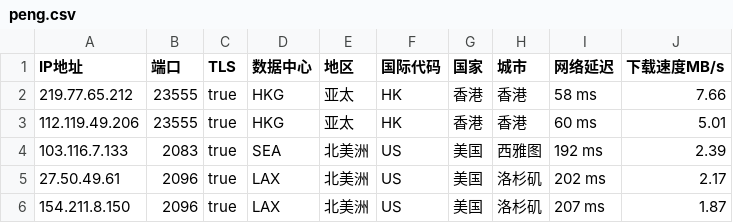
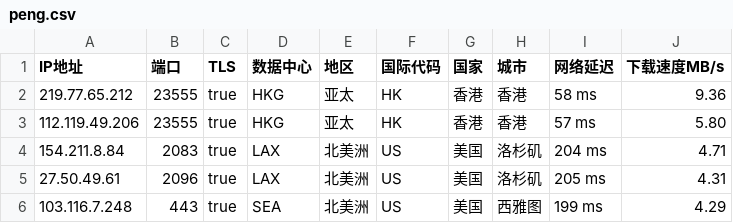
Before and after one commit to CEG1225/peng, a CSV file: peng.csv, drawn as a sheet.

Commit message:
PENG

```diff
--- a/peng.csv
+++ b/peng.csv
@@ -1,6 +1,6 @@
 IP地址,端口,TLS,数据中心,地区,国际代码,国家,城市,网络延迟,下载速度MB/s
-219.77.65.212,23555,true,HKG,亚太,HK,香港,香港,58 ms,7.66
-112.119.49.206,23555,true,HKG,亚太,HK,香港,香港,60 ms,5.01
-103.116.7.133,2083,true,SEA,北美洲,US,美国,西雅图,192 ms,2.39
-27.50.49.61,2096,true,LAX,北美洲,US,美国,洛杉矶,202 ms,2.17
-154.211.8.150,2096,true,LAX,北美洲,US,美国,洛杉矶,207 ms,1.87
+219.77.65.212,23555,true,HKG,亚太,HK,香港,香港,58 ms,9.36
+112.119.49.206,23555,true,HKG,亚太,HK,香港,香港,57 ms,5.80
+154.211.8.84,2083,true,LAX,北美洲,US,美国,洛杉矶,204 ms,4.71
+27.50.49.61,2096,true,LAX,北美洲,US,美国,洛杉矶,205 ms,4.31
+103.116.7.248,443,true,SEA,北美洲,US,美国,西雅图,199 ms,4.29
```
Also changed, not shown: 1 other file.
